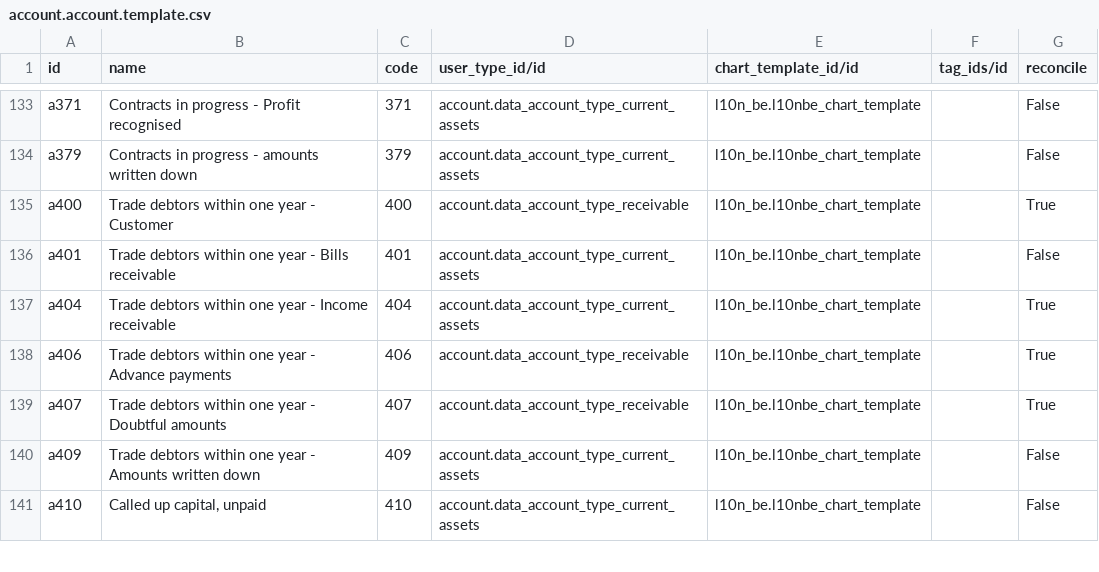
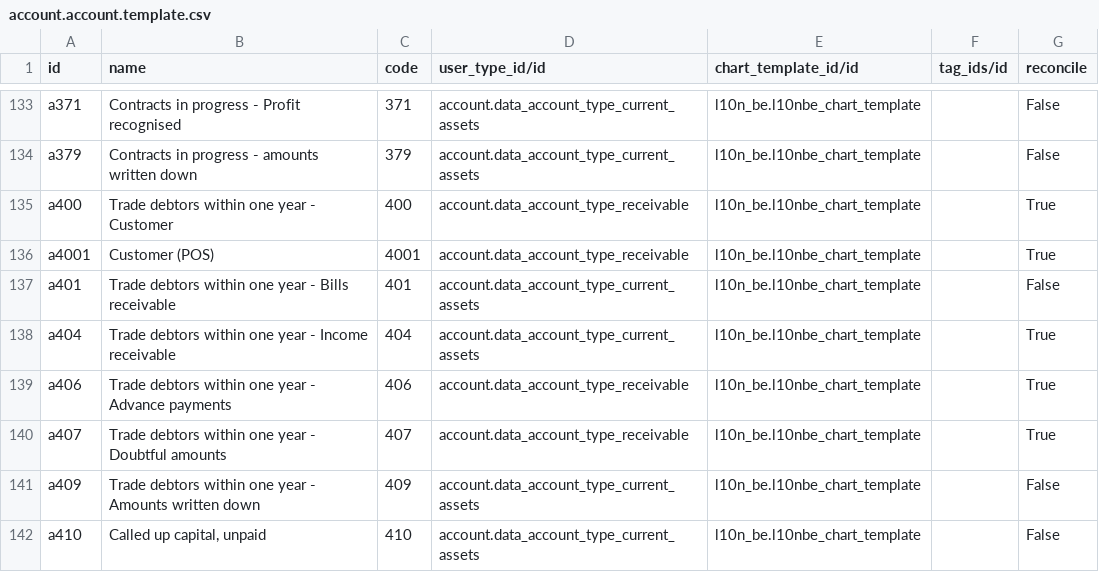
Before and after one commit to genral73/odoo, a CSV file: addons/l10n_be/data/account.account.template.csv, drawn as a sheet; only a part is shown, gaps mark what is left out.

```diff
--- a/addons/l10n_be/data/account.account.template.csv
+++ b/addons/l10n_be/data/account.account.template.csv
@@ -135,2 +135,3 @@
 "a400","Trade debtors within one year - Customer","400","account.data_account_type_receivable","l10n_be.l10nbe_chart_template","","True"
+"a4001","Customer (POS)","4001","account.data_account_type_receivable","l10n_be.l10nbe_chart_template","","True"
 "a401","Trade debtors within one year - Bills receivable","401","account.data_account_type_current_assets","l10n_be.l10nbe_chart_template","","False"
```
Also changed, not shown: 8 other files.
